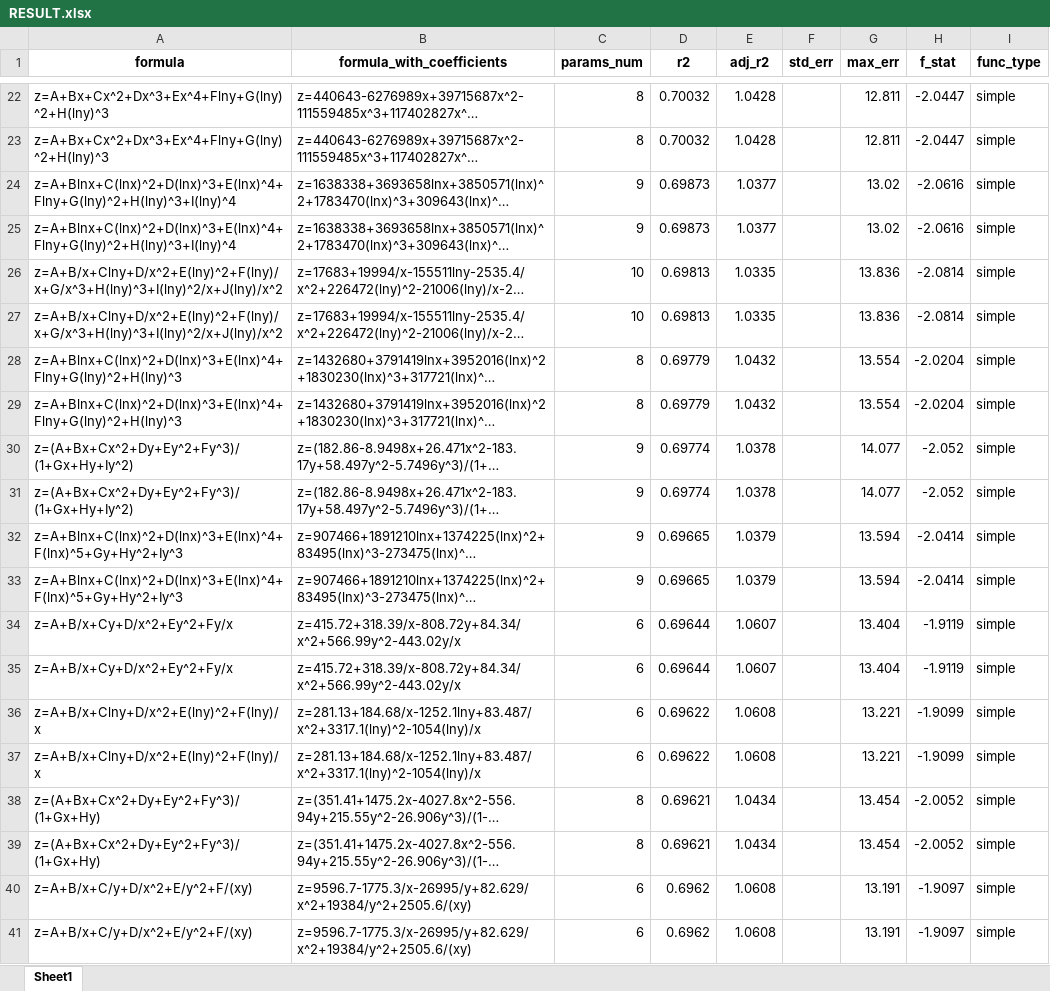
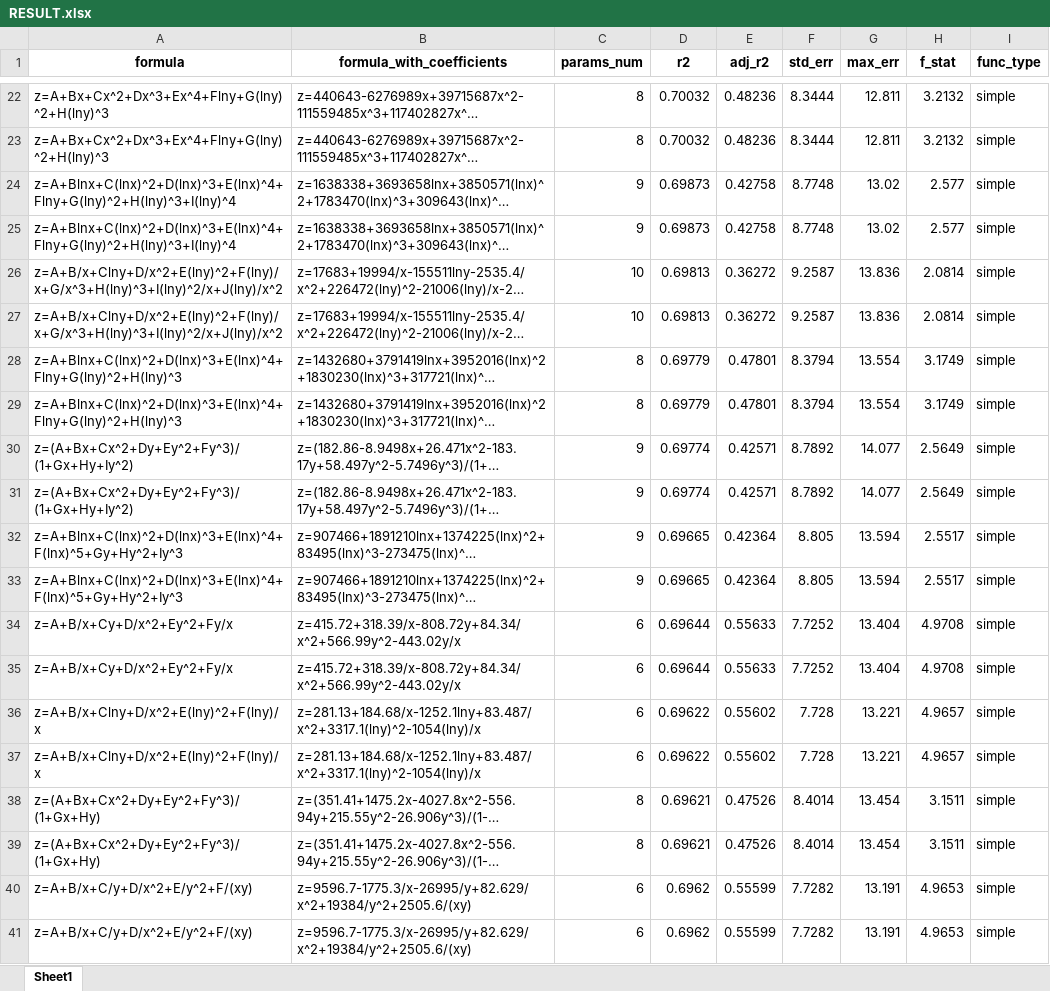
Before and after one commit to staffeev/curve_fitting, an Excel workbook: RESULT.xlsx, sheet Sheet1, drawn as a sheet; only a part is shown, gaps mark what is left out; long unchanged cells end in …; values as stored, in another font and other column widths than the file's, no borders; the diff covers the shown part only; the diff names each change by its address in the sheet, - before the commit and + after, or states it on an @@ line.

```diff
--- a/RESULT.xlsx (sheet Sheet1)
+++ b/RESULT.xlsx (sheet Sheet1)
-E22:E23 (adj_r2): 1.0428
+E22:E23 (adj_r2): 0.48236
-F22:F23 (std_err): (empty)
+F22:F23 (std_err): 8.3444
-H22:H23 (f_stat): -2.0447
+H22:H23 (f_stat): 3.2132
-E24:E25 (adj_r2): 1.0377
+E24:E25 (adj_r2): 0.42758
-F24:F25 (std_err): (empty)
+F24:F25 (std_err): 8.7748
-H24:H25 (f_stat): -2.0616
+H24:H25 (f_stat): 2.577
-E26:E27 (adj_r2): 1.0335
+E26:E27 (adj_r2): 0.36272
-F26:F27 (std_err): (empty)
+F26:F27 (std_err): 9.2587
-H26:H27 (f_stat): -2.0814
+H26:H27 (f_stat): 2.0814
-E28:E29 (adj_r2): 1.0432
+E28:E29 (adj_r2): 0.47801
-F28:F29 (std_err): (empty)
+F28:F29 (std_err): 8.3794
-H28:H29 (f_stat): -2.0204
+H28:H29 (f_stat): 3.1749
-E30:E31 (adj_r2): 1.0378
+E30:E31 (adj_r2): 0.42571
-F30:F31 (std_err): (empty)
+F30:F31 (std_err): 8.7892
-H30:H31 (f_stat): -2.052
+H30:H31 (f_stat): 2.5649
-E32:E33 (adj_r2): 1.0379
+E32:E33 (adj_r2): 0.42364
-F32:F33 (std_err): (empty)
+F32:F33 (std_err): 8.805
-H32:H33 (f_stat): -2.0414
+H32:H33 (f_stat): 2.5517
-E34:E35 (adj_r2): 1.0607
+E34:E35 (adj_r2): 0.55633
-F34:F35 (std_err): (empty)
+F34:F35 (std_err): 7.7252
-H34:H35 (f_stat): -1.9119
+H34:H35 (f_stat): 4.9708
-E36:E37 (adj_r2): 1.0608
+E36:E37 (adj_r2): 0.55602
-F36:F37 (std_err): (empty)
+F36:F37 (std_err): 7.728
-H36:H37 (f_stat): -1.9099
+H36:H37 (f_stat): 4.9657
-E38:E39 (adj_r2): 1.0434
+E38:E39 (adj_r2): 0.47526
-F38:F39 (std_err): (empty)
+F38:F39 (std_err): 8.4014
-H38:H39 (f_stat): -2.0052
+H38:H39 (f_stat): 3.1511
-E40:E41 (adj_r2): 1.0608
+E40:E41 (adj_r2): 0.55599
-F40:F41 (std_err): (empty)
+F40:F41 (std_err): 7.7282
-H40:H41 (f_stat): -1.9097
+H40:H41 (f_stat): 4.9653
```
Also changed, not shown: 924 edited cells elsewhere in this sheet, 3 other files.
